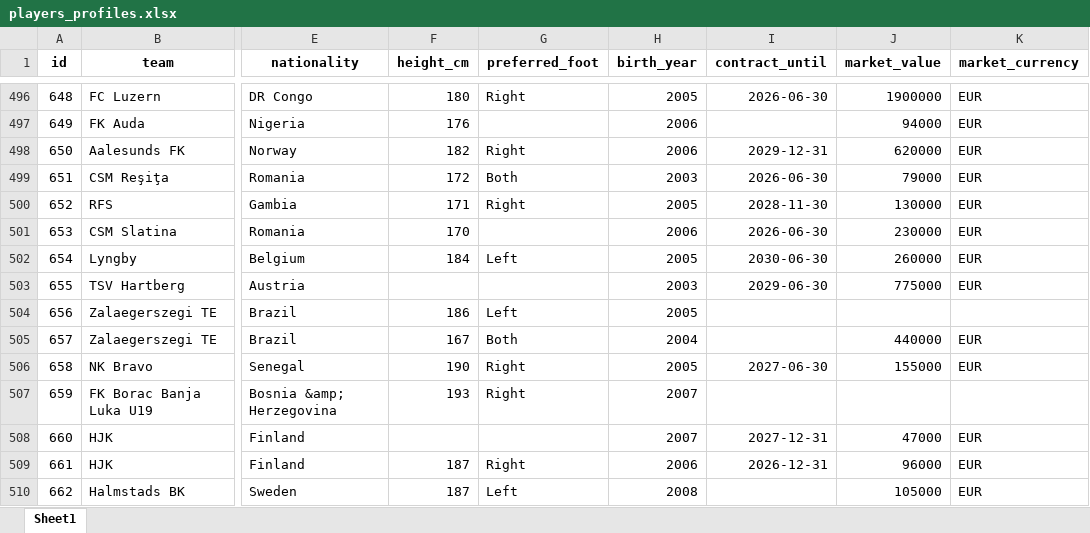
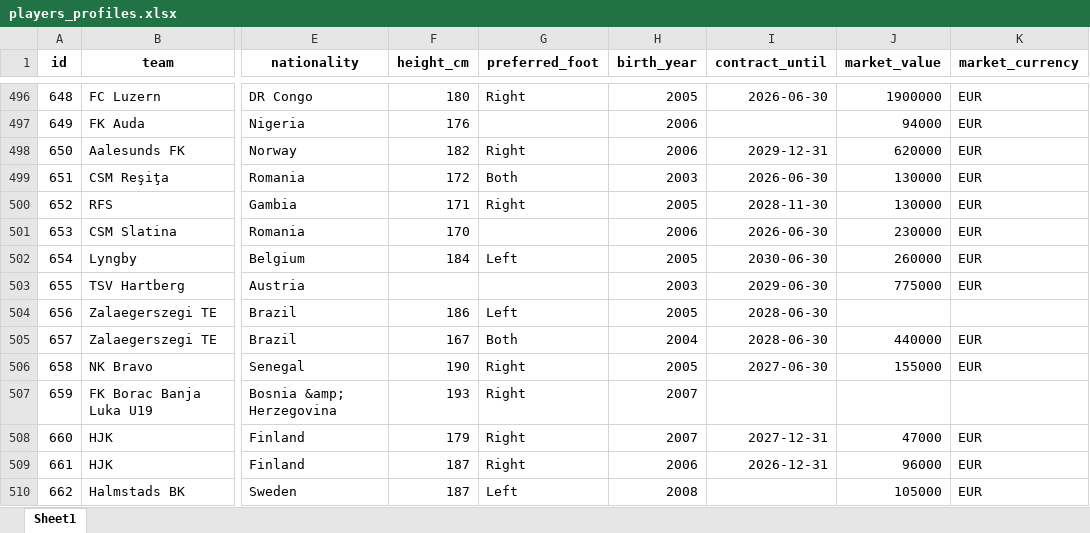
Before and after one commit to PetrMelicharik/fmscoutscz, an Excel workbook: players_profiles.xlsx, sheet Sheet1, drawn as a sheet; only a part is shown, gaps mark what is left out; values as stored, in another font and other column widths than the file's, no borders; the diff covers the shown part only; the diff names each change by its address in the sheet, - before the commit and + after, or states it on an @@ line.

```diff
--- a/players_profiles.xlsx (sheet Sheet1)
+++ b/players_profiles.xlsx (sheet Sheet1)
-J499 (market_value): 79000
+J499 (market_value): 130000
-I504:I505 (contract_until): (empty)
+I504:I505 (contract_until): 2028-06-30
-F508 (height_cm): (empty)
+F508 (height_cm): 179
-G508 (preferred_foot): (empty)
+G508 (preferred_foot): Right
```
Also changed, not shown: 6 added rows and 136 edited cells elsewhere in this sheet, players.xlsx, players_ratings.xlsx, 1 other file.
